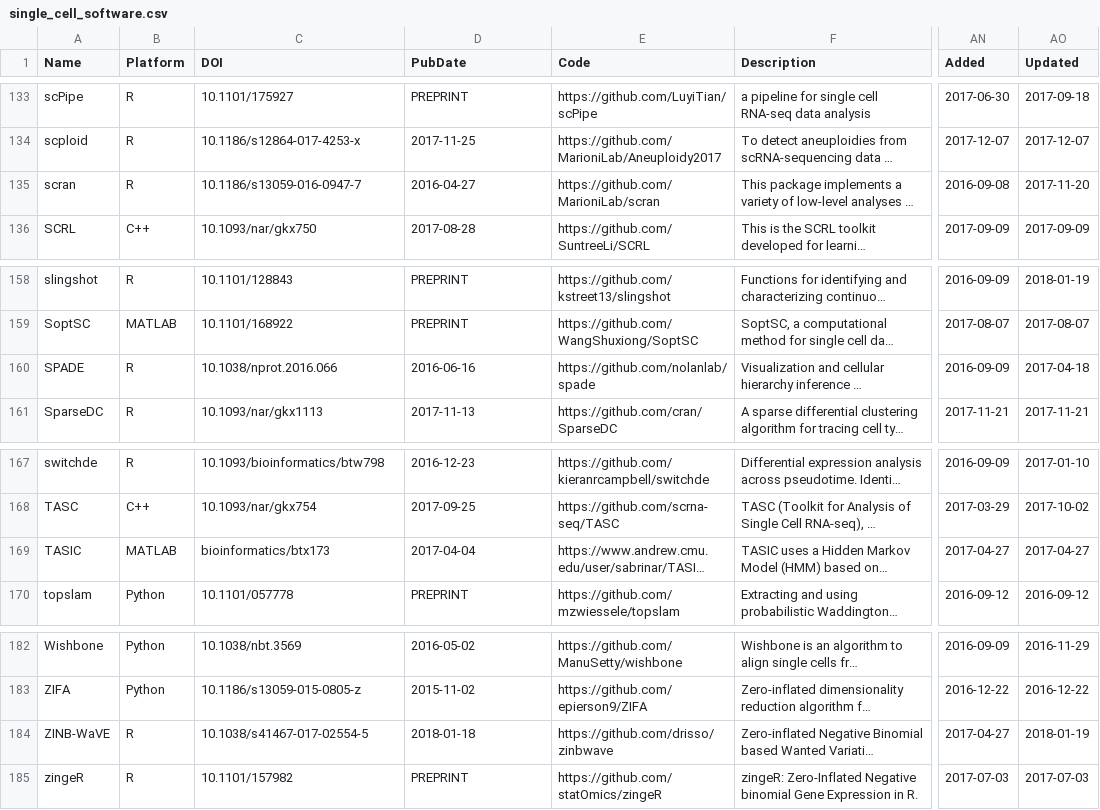
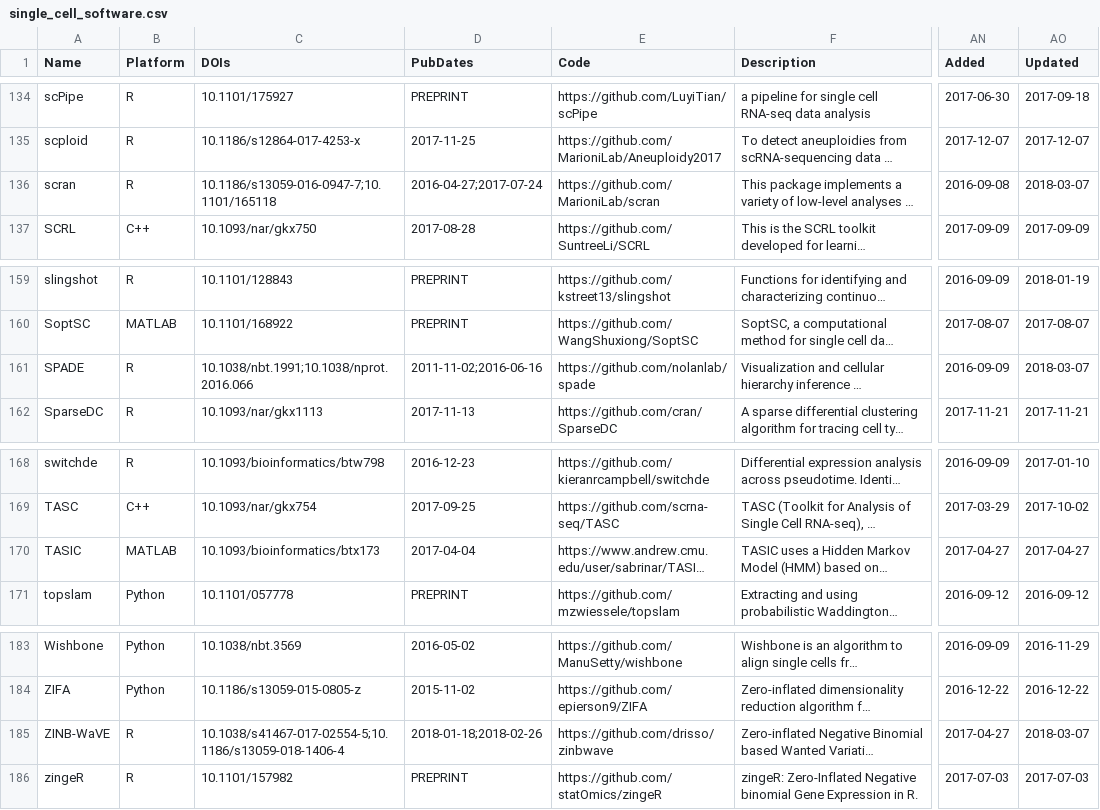
Before and after one commit to scRNA-tools/scRNA-tools, a CSV file: single_cell_software.csv, drawn as a sheet; only a part is shown, gaps mark what is left out; long unchanged cells end in …; addresses are those after the commit; the diff covers the shown part only; the diff names each change by its address in the sheet, - before the commit and + after, or states it on an @@ line.

```diff
--- a/single_cell_software.csv
+++ b/single_cell_software.csv
-C1: DOI
+C1: DOIs
-D1: PubDate
+D1: PubDates
-C136 (DOIs): 10.1186/s13059-016-0947-7
+C136 (DOIs): 10.1186/s13059-016-0947-7;10.1101/165118
-D136 (PubDates): 2016-04-27
+D136 (PubDates): 2016-04-27;2017-07-24
-AO136 (Updated): 2017-11-20
+AO136 (Updated): 2018-03-07
-C161 (DOIs): 10.1038/nprot.2016.066
+C161 (DOIs): 10.1038/nbt.1991;10.1038/nprot.2016.066
-D161 (PubDates): 2016-06-16
+D161 (PubDates): 2011-11-02;2016-06-16
-AO161 (Updated): 2017-04-18
+AO161 (Updated): 2018-03-07
-C170 (DOIs): bioinformatics/btx173
+C170 (DOIs): 10.1093/bioinformatics/btx173
-C185 (DOIs): 10.1038/s41467-017-02554-5
+C185 (DOIs): 10.1038/s41467-017-02554-5;10.1186/s13059-018-1406-4
-D185 (PubDates): 2018-01-18
+D185 (PubDates): 2018-01-18;2018-02-26
-AO185 (Updated): 2018-01-19
+AO185 (Updated): 2018-03-07
```
Also changed, not shown: 1 added row and 20 edited cells elsewhere in this file.
